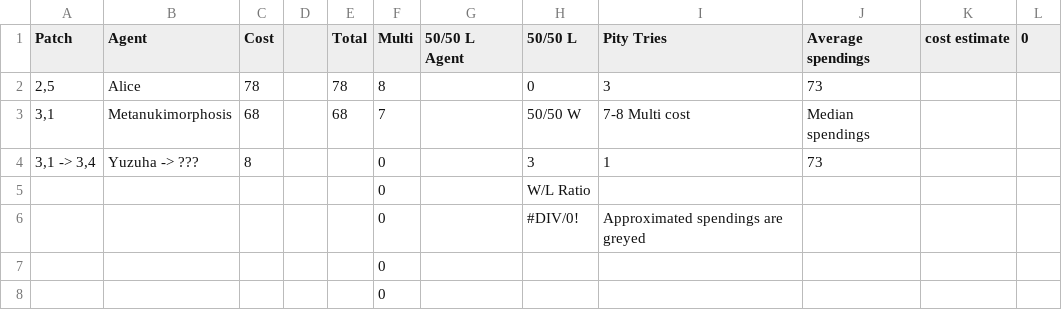
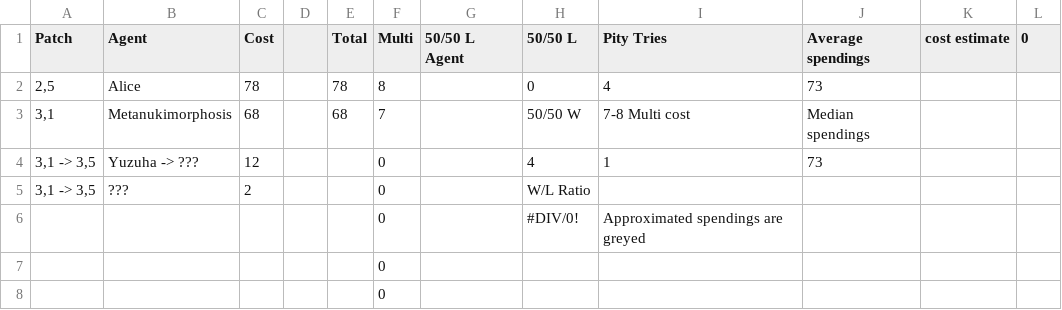
Before and after one commit to PhiphiAuThon/zzz-pulls, a CSV file: ZZZ - Rescreen History.csv, drawn as a sheet.

```diff
--- a/ZZZ - Rescreen History.csv
+++ b/ZZZ - Rescreen History.csv
@@ -1,6 +1,6 @@
 Patch,Agent,Cost,,Total,Multi,50/50 L Agent,50/50 L,Pity Tries,Average spendings,cost estimate,0
-"2,5",Alice,78,,78,8,,0,3,73,,
+"2,5",Alice,78,,78,8,,0,4,73,,
 "3,1",Metanukimorphosis,68,,68,7,,50/50 W,7-8 Multi cost,Median spendings,,
-"3,1 -> 3,4",Yuzuha -> ???,8,,,0,,3,1,73,,
-,,,,,0,,W/L Ratio,,,,
+"3,1 -> 3,5",Yuzuha -> ???,12,,,0,,4,1,73,,
+"3,1 -> 3,5",???,2,,,0,,W/L Ratio,,,,
 ,,,,,0,,#DIV/0!,Approximated spendings are greyed,,,
```
Also changed, not shown: ZZZ - Character History.csv, ZZZ - Engine History.csv.
